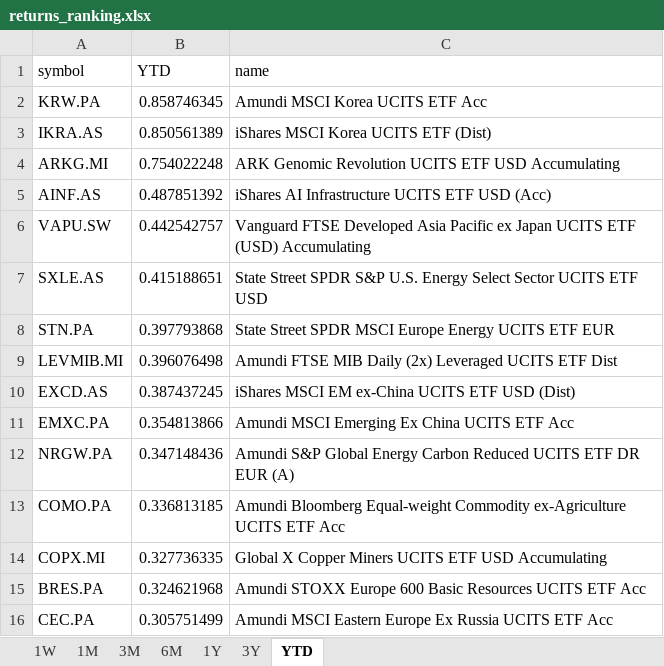
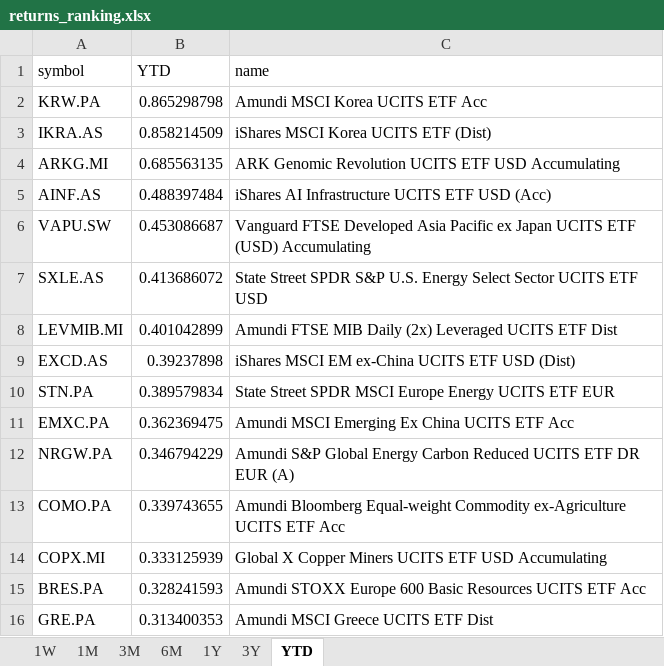
Before and after one commit to laceto/myfinance2, an Excel workbook: data/results/etf/returns_ranking.xlsx, sheet YTD, drawn as a sheet; values as stored, in another font and other column widths than the file's, no borders; removed rows and columns are numbered as before the commit, all else as after; the diff names each change by its address in the sheet, - before the commit and + after, or states it on an @@ line.

```diff
--- a/data/results/etf/returns_ranking.xlsx (sheet YTD)
+++ b/data/results/etf/returns_ranking.xlsx (sheet YTD)
-B2 (YTD): 0.858746345
+B2 (YTD): 0.865298798
-B3 (YTD): 0.850561389
+B3 (YTD): 0.858214509
-B4 (YTD): 0.754022248
+B4 (YTD): 0.685563135
-B5 (YTD): 0.487851392
+B5 (YTD): 0.488397484
-B6 (YTD): 0.442542757
+B6 (YTD): 0.453086687
-B7 (YTD): 0.415188651
+B7 (YTD): 0.413686072
-row 8: STN.PA | 0.397793868 | State Street SPDR MSCI Europe Energy UCITS ETF EUR
-B8 (YTD): 0.396076498
+B8 (YTD): 0.401042899
-B9 (YTD): 0.387437245
+B9 (YTD): 0.39237898
+row 10: STN.PA | 0.389579834 | State Street SPDR MSCI Europe Energy UCITS ETF EUR
-B11 (YTD): 0.354813866
+B11 (YTD): 0.362369475
-B12 (YTD): 0.347148436
+B12 (YTD): 0.346794229
-B13 (YTD): 0.336813185
+B13 (YTD): 0.339743655
-B14 (YTD): 0.327736335
+B14 (YTD): 0.333125939
-B15 (YTD): 0.324621968
+B15 (YTD): 0.328241593
-row 16: CEC.PA | 0.305751499 | Amundi MSCI Eastern Europe Ex Russia UCITS ETF Acc
+row 16: GRE.PA | 0.313400353 | Amundi MSCI Greece UCITS ETF Dist
```
Also changed, not shown: sheet 3M, sheet 1W, sheet 1M, sheet 6M, sheet 1Y, sheet 3Y, 2 other files.
